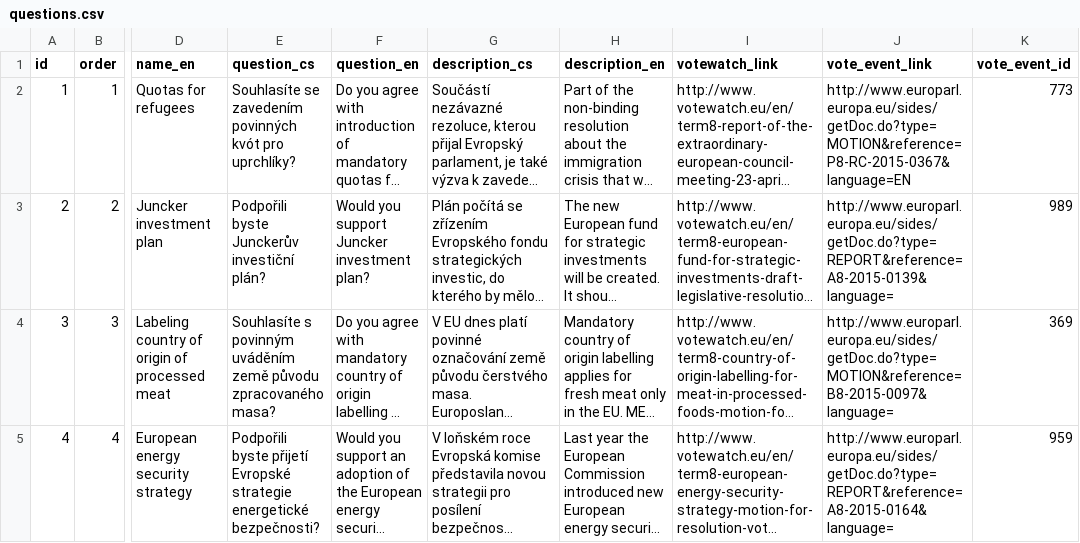
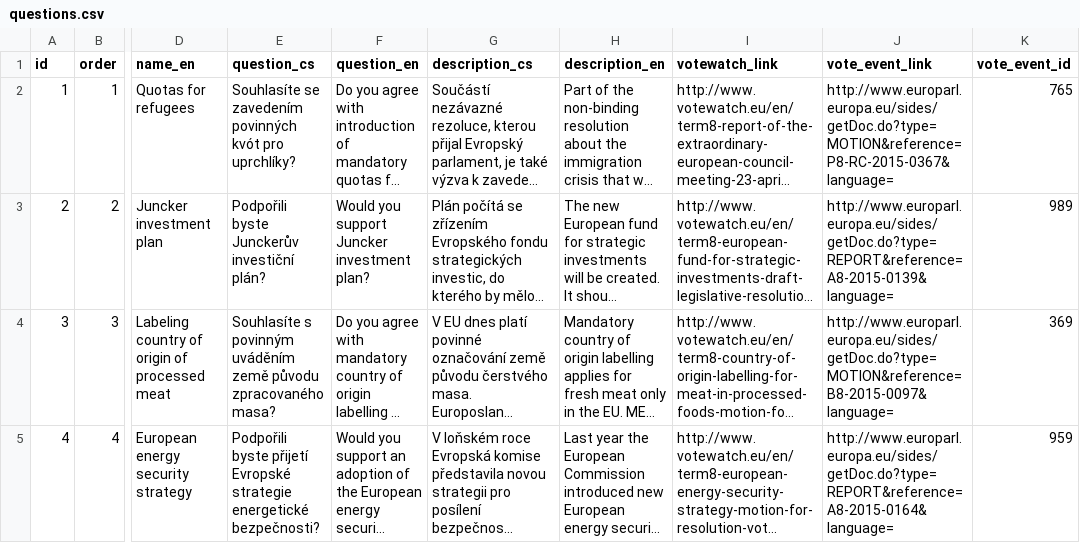
Before and after one commit to KohoVolit/vaa2012-2, a CSV file: www/inventura-hlasovani-evropsky-parlament-2014-2015/backend/questions.csv, drawn as a sheet; only a part is shown, gaps mark what is left out; long unchanged cells end in …; the diff names each change by its address in the sheet, - before the commit and + after, or states it on an @@ line.

```diff
--- a/www/inventura-hlasovani-evropsky-parlament-2014-2015/backend/questions.csv
+++ b/www/inventura-hlasovani-evropsky-parlament-2014-2015/backend/questions.csv
-J2 (vote_event_link): http://www.europarl.europa.eu/sides/getDoc.do?type=MOTION&reference=P8-RC-2015-0367&language=EN
+J2 (vote_event_link): http://www.europarl.europa.eu/sides/getDoc.do?type=MOTION&reference=P8-RC-2015-0367&language=
-K2 (vote_event_id): 773
+K2 (vote_event_id): 765
```
Also changed, not shown: 49 other files.
